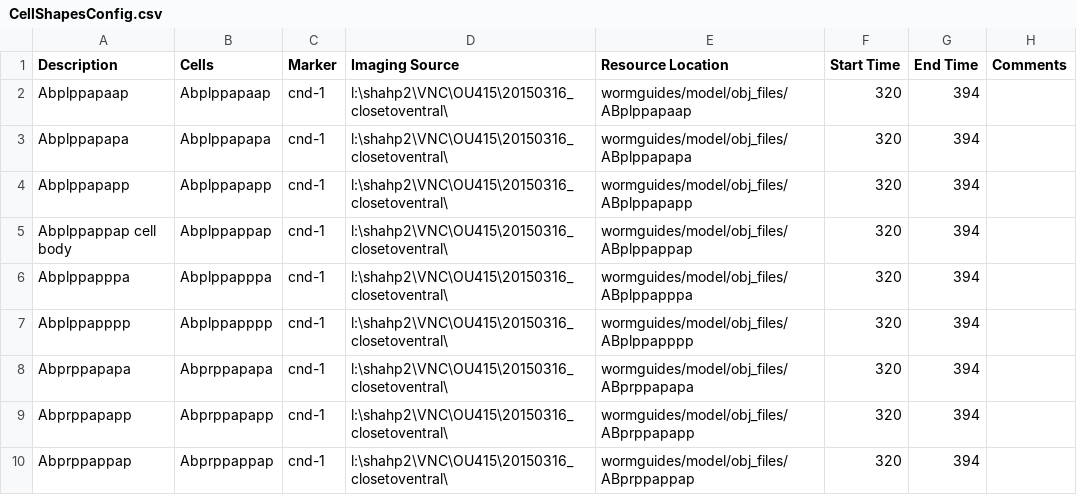
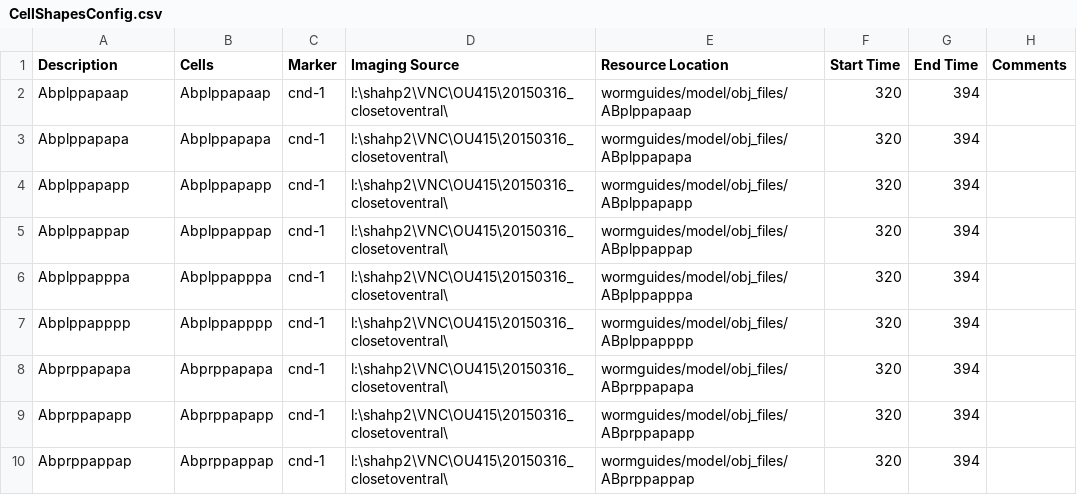
Before and after one commit to tangydoris/WormGUIDES, a CSV file: src/wormguides/model/shapes_file/CellShapesConfig.csv, drawn as a sheet; only a part is shown.

```diff
--- a/src/wormguides/model/shapes_file/CellShapesConfig.csv
+++ b/src/wormguides/model/shapes_file/CellShapesConfig.csv
@@ -4,3 +4,3 @@ Abplppapapa,Abplppapapa,cnd-1,l:\shahp2\VNC\OU415\20150316_closetoventral\,wormg
 Abplppapapp,Abplppapapp,cnd-1,l:\shahp2\VNC\OU415\20150316_closetoventral\,wormguides/model/obj_files/ABplppapapp,320,394,
-Abplppappap cell body,Abplppappap,cnd-1,l:\shahp2\VNC\OU415\20150316_closetoventral\,wormguides/model/obj_files/ABplppappap,320,394,
+Abplppappap,Abplppappap,cnd-1,l:\shahp2\VNC\OU415\20150316_closetoventral\,wormguides/model/obj_files/ABplppappap,320,394,
 Abplppapppa,Abplppapppa,cnd-1,l:\shahp2\VNC\OU415\20150316_closetoventral\,wormguides/model/obj_files/ABplppapppa,320,394,
```
Also changed, not shown: src/wormguides/model/story_file/StoryListConfig.csv, 2 other files.
